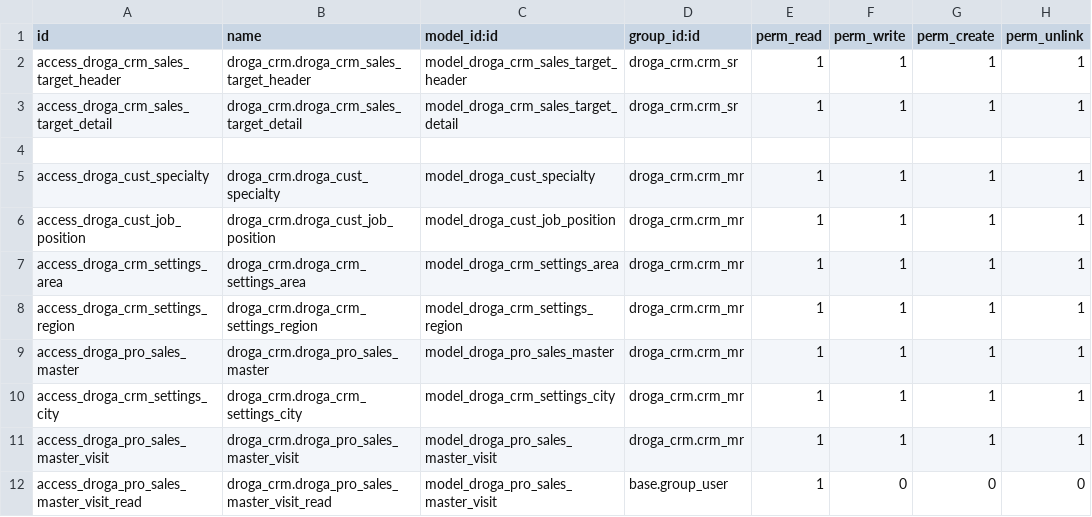
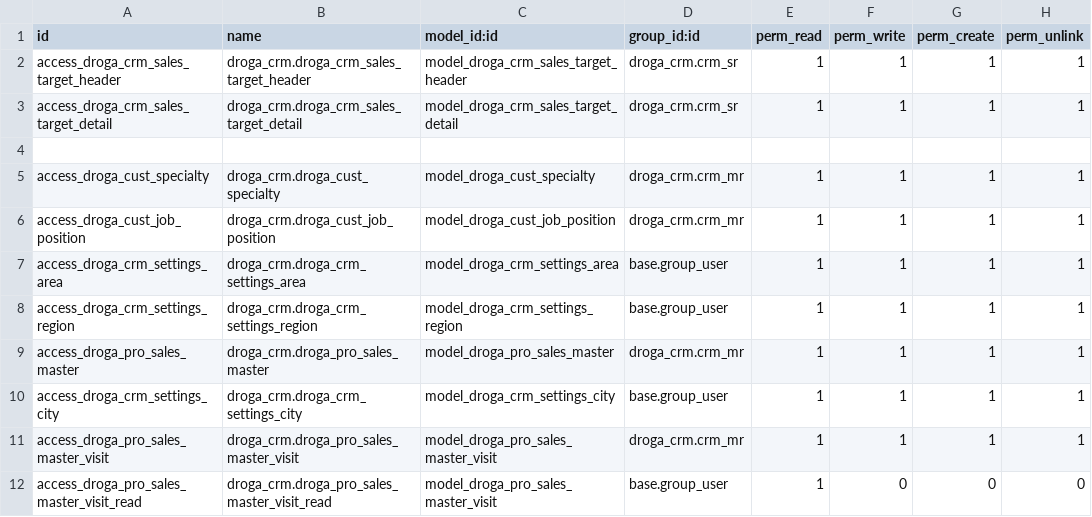
Before and after one commit to phillmona-dev/ecs_erp, a CSV file: droga_crm/security/ir.model.access.csv, drawn as a sheet; only a part is shown.

Commit message:
base access for area CRM

```diff
--- a/droga_crm/security/ir.model.access.csv
+++ b/droga_crm/security/ir.model.access.csv
@@ -6,6 +6,6 @@ access_droga_cust_specialty,droga_crm.droga_cust_specialty,model_droga_cust_spec
 access_droga_cust_job_position,droga_crm.droga_cust_job_position,model_droga_cust_job_position,droga_crm.crm_mr,1,1,1,1
-access_droga_crm_settings_area,droga_crm.droga_crm_settings_area,model_droga_crm_settings_area,droga_crm.crm_mr,1,1,1,1
-access_droga_crm_settings_region,droga_crm.droga_crm_settings_region,model_droga_crm_settings_region,droga_crm.crm_mr,1,1,1,1
+access_droga_crm_settings_area,droga_crm.droga_crm_settings_area,model_droga_crm_settings_area,base.group_user,1,1,1,1
+access_droga_crm_settings_region,droga_crm.droga_crm_settings_region,model_droga_crm_settings_region,base.group_user,1,1,1,1
 access_droga_pro_sales_master,droga_crm.droga_pro_sales_master,model_droga_pro_sales_master,droga_crm.crm_mr,1,1,1,1
-access_droga_crm_settings_city,droga_crm.droga_crm_settings_city,model_droga_crm_settings_city,droga_crm.crm_mr,1,1,1,1
+access_droga_crm_settings_city,droga_crm.droga_crm_settings_city,model_droga_crm_settings_city,base.group_user,1,1,1,1
 access_droga_pro_sales_master_visit,droga_crm.droga_pro_sales_master_visit,model_droga_pro_sales_master_visit,droga_crm.crm_mr,1,1,1,1
```
Also changed, not shown: 1 other file.
